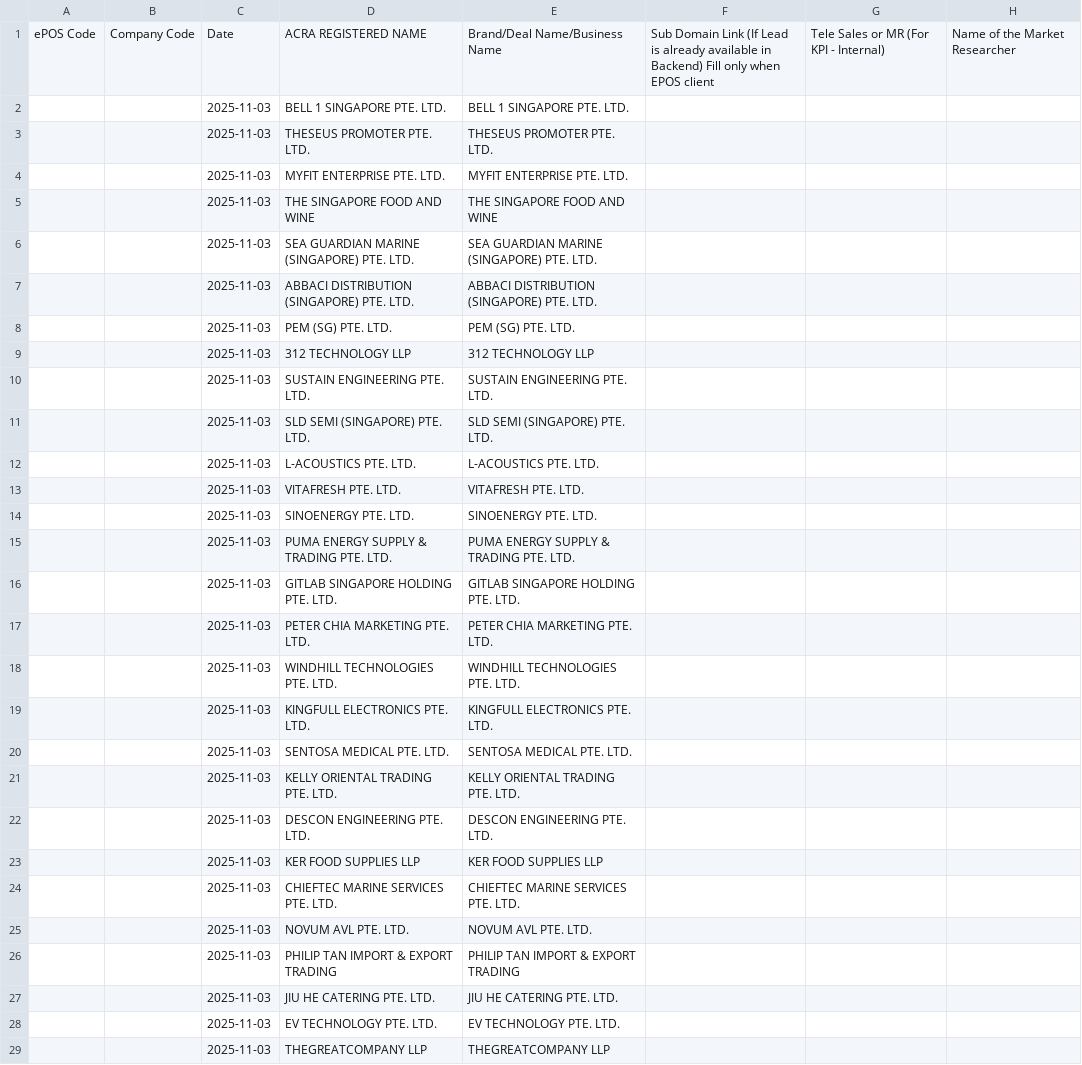
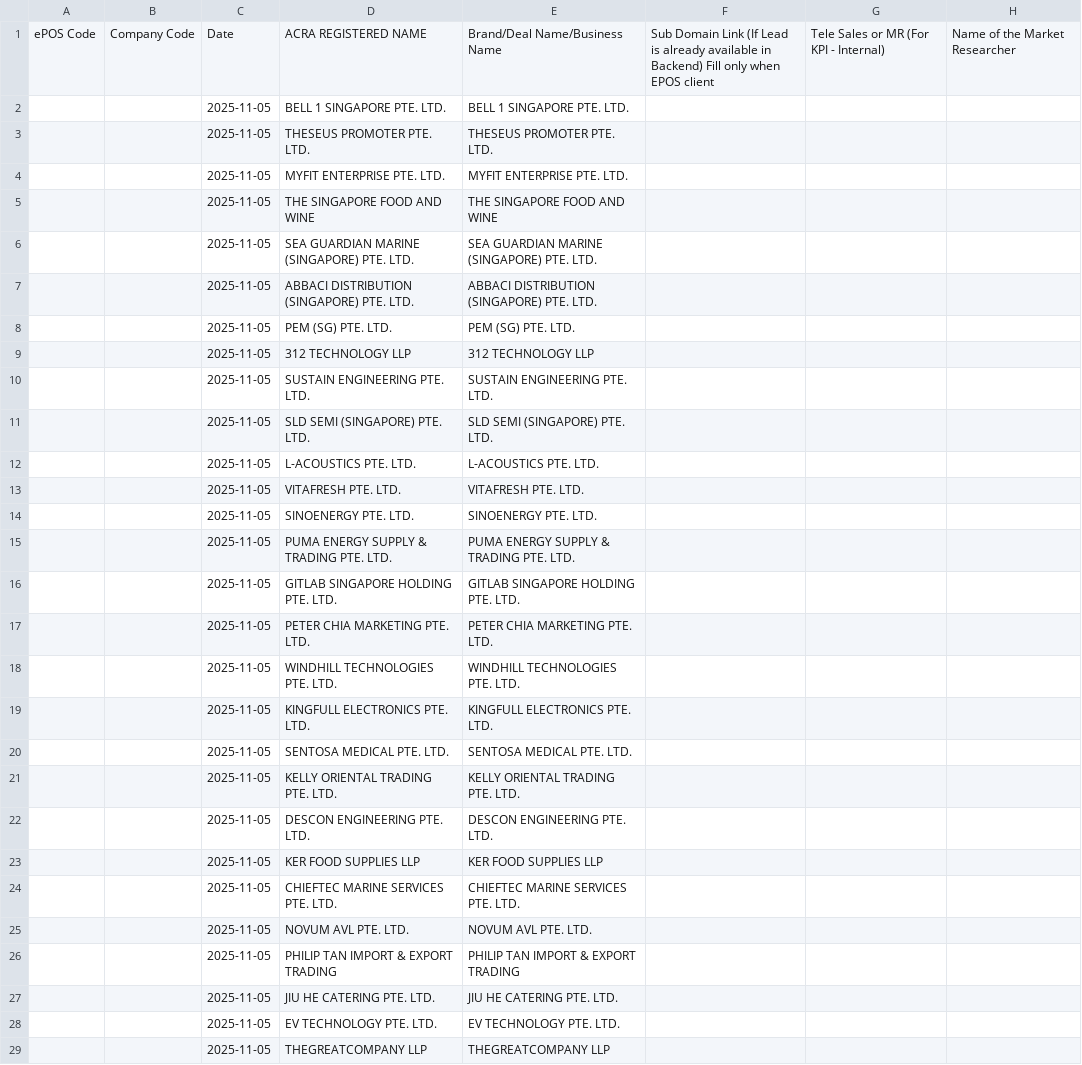
Before and after one commit to AzlieJohari57/Leads_Generation_Pipeline, a CSV file: Fresh_Leads_formatted_filtered_PhoneNumber.csv, drawn as a sheet; only a part is shown; the diff covers the shown part only; the diff names each change by its address in the sheet, - before the commit and + after, or states it on an @@ line.

```diff
--- a/Fresh_Leads_formatted_filtered_PhoneNumber.csv
+++ b/Fresh_Leads_formatted_filtered_PhoneNumber.csv
-C2:C29: 2025-11-03
+C2:C29: 2025-11-05
```
Also changed, not shown: 25 edited cells elsewhere in this file, Fresh_Leads_formatted.csv, 6 other files.
